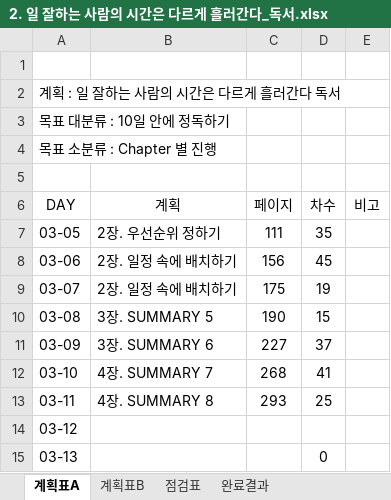
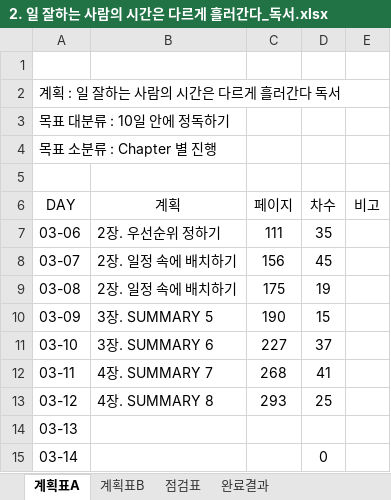
Before and after one commit to ophnsjh0/Memo, an Excel workbook: 계획표/2. 일 잘하는 사람의 시간은 다르게 흘러간다_독서.xlsx, sheet 계획표A, drawn as a sheet; values as stored, in another font and other column widths than the file's, no borders; removed rows and columns are numbered as before the commit, all else as after; the diff names each change by its address in the sheet, - before the commit and + after, or states it on an @@ line.

```diff
--- a/계획표/2. 일 잘하는 사람의 시간은 다르게 흘러간다_독서.xlsx (sheet 계획표A)
+++ b/계획표/2. 일 잘하는 사람의 시간은 다르게 흘러간다_독서.xlsx (sheet 계획표A)
-A7 (DAY): 03-05
+A7 (DAY): 03-06
-A8 (DAY): 03-06
+A8 (DAY): 03-07
-A9 (DAY): 03-07
+A9 (DAY): 03-08
-A10 (DAY): 03-08
+A10 (DAY): 03-09
-A11 (DAY): 03-09
+A11 (DAY): 03-10
-A12 (DAY): 03-10
+A12 (DAY): 03-11
-A13 (DAY): 03-11
+A13 (DAY): 03-12
-row 14: 03-12
-D14 (차수): 0
+D14 (차수): (empty)
+row 15: 03-14 |  |  | 0
```
Also changed, not shown: sheet 계획표B, 계획표/1. 정책 기반 시스코 ACI 데이터센터_독서.xlsx.
